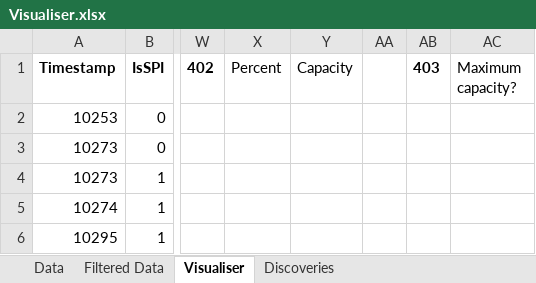
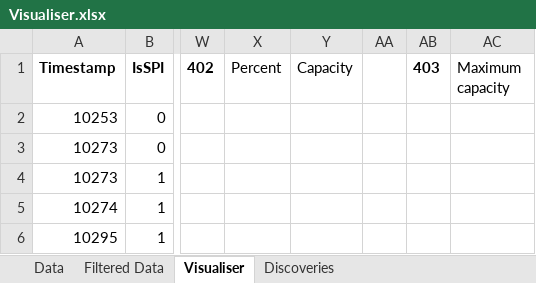
Before and after one commit to ReadieFur/OpenTCU, an Excel workbook: OpenTCU/can_dumps/Visualiser.xlsx, sheet Visualiser, drawn as a sheet; only a part is shown, gaps mark what is left out; values as stored, in another font and other column widths than the file's, no borders; the diff names each change by its address in the sheet, - before the commit and + after, or states it on an @@ line.

Commit message:
Update Visualiser.xlsx

```diff
--- a/OpenTCU/can_dumps/Visualiser.xlsx (sheet Visualiser)
+++ b/OpenTCU/can_dumps/Visualiser.xlsx (sheet Visualiser)
-AC1: Maximum capacity?
+AC1: Maximum capacity
```
